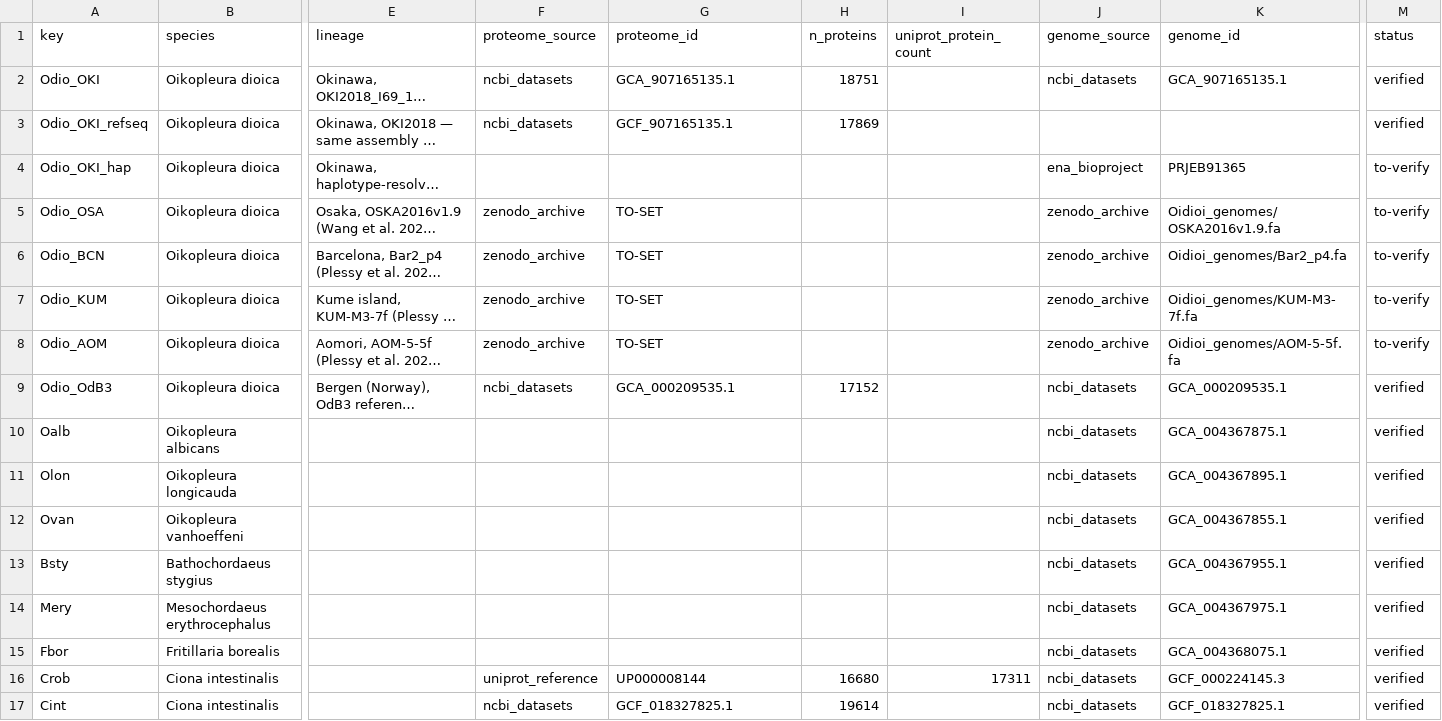
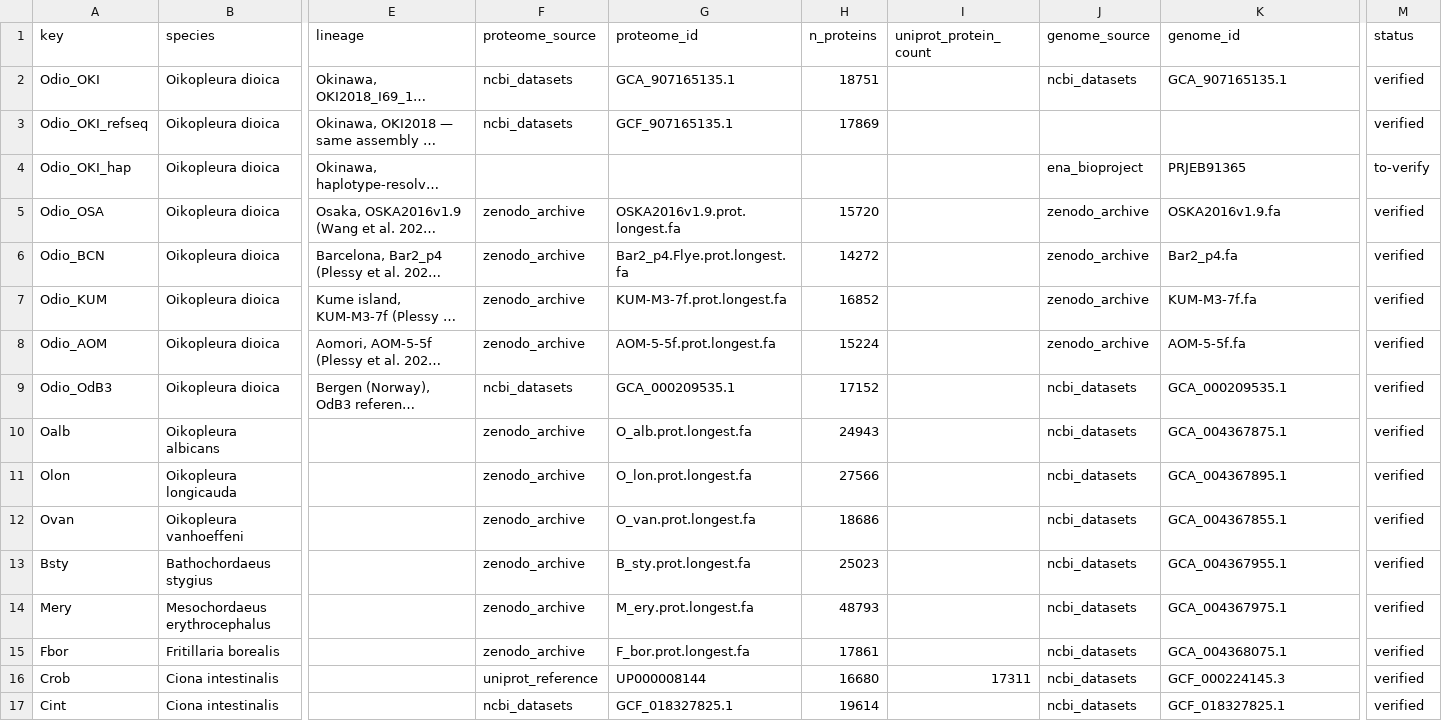
Before and after one commit to tpstearns/oikopleura-centrosome-cilium, a TSV file: results/panel_summary.tsv, drawn as a sheet; only a part is shown, gaps mark what is left out; long unchanged cells end in …; the diff names each change by its address in the sheet, - before the commit and + after, or states it on an @@ line.

```diff
--- a/results/panel_summary.tsv
+++ b/results/panel_summary.tsv
-G5 (proteome_id): TO-SET
+G5 (proteome_id): OSKA2016v1.9.prot.longest.fa
-H5 (n_proteins): (empty)
+H5 (n_proteins): 15720
-K5 (genome_id): Oidioi_genomes/OSKA2016v1.9.fa
+K5 (genome_id): OSKA2016v1.9.fa
-M5:M8 (status): to-verify
+M5:M8 (status): verified
-G6 (proteome_id): TO-SET
+G6 (proteome_id): Bar2_p4.Flye.prot.longest.fa
-H6 (n_proteins): (empty)
+H6 (n_proteins): 14272
-K6 (genome_id): Oidioi_genomes/Bar2_p4.fa
+K6 (genome_id): Bar2_p4.fa
-G7 (proteome_id): TO-SET
+G7 (proteome_id): KUM-M3-7f.prot.longest.fa
-H7 (n_proteins): (empty)
+H7 (n_proteins): 16852
-K7 (genome_id): Oidioi_genomes/KUM-M3-7f.fa
+K7 (genome_id): KUM-M3-7f.fa
-G8 (proteome_id): TO-SET
+G8 (proteome_id): AOM-5-5f.prot.longest.fa
-H8 (n_proteins): (empty)
+H8 (n_proteins): 15224
-K8 (genome_id): Oidioi_genomes/AOM-5-5f.fa
+K8 (genome_id): AOM-5-5f.fa
-F10:F15 (proteome_source): (empty)
+F10:F15 (proteome_source): zenodo_archive
-G10 (proteome_id): (empty)
+G10 (proteome_id): O_alb.prot.longest.fa
-H10 (n_proteins): (empty)
+H10 (n_proteins): 24943
-G11 (proteome_id): (empty)
+G11 (proteome_id): O_lon.prot.longest.fa
-H11 (n_proteins): (empty)
+H11 (n_proteins): 27566
-G12 (proteome_id): (empty)
+G12 (proteome_id): O_van.prot.longest.fa
-H12 (n_proteins): (empty)
+H12 (n_proteins): 18686
-G13 (proteome_id): (empty)
+G13 (proteome_id): B_sty.prot.longest.fa
-H13 (n_proteins): (empty)
+H13 (n_proteins): 25023
-G14 (proteome_id): (empty)
+G14 (proteome_id): M_ery.prot.longest.fa
-H14 (n_proteins): (empty)
+H14 (n_proteins): 48793
-G15 (proteome_id): (empty)
+G15 (proteome_id): F_bor.prot.longest.fa
-H15 (n_proteins): (empty)
+H15 (n_proteins): 17861
```
Also changed, not shown: data/manifest/files.tsv, 4 other files.
